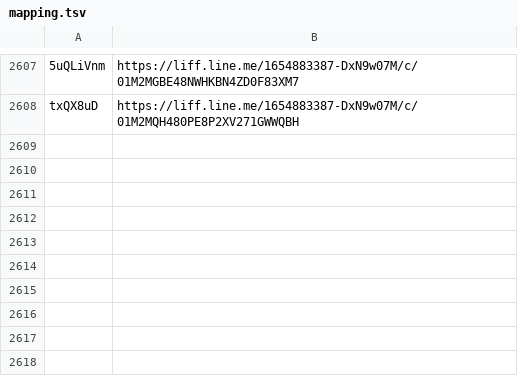
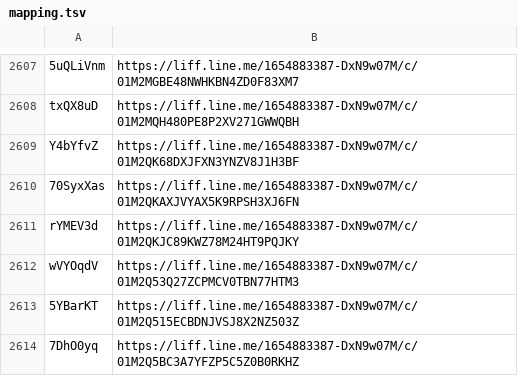
Before and after one commit to wowack7/beybuilder, a TSV file: data/draw/mapping.tsv, drawn as a sheet; only a part is shown, gaps mark what is left out; the diff names each change by its address in the sheet, - before the commit and + after, or states it on an @@ line.

Commit message:
chore(draw): 同步上游新公布的店家

```diff
--- a/data/draw/mapping.tsv
+++ b/data/draw/mapping.tsv
+row 2609: Y4bYfvZ | https://liff.line.me/1654883387-DxN9w07M/c/01M2QK68DXJFXN3YNZV8J1H3BF
+row 2610: 70SyxXas | https://liff.line.me/1654883387-DxN9w07M/c/01M2QKAXJVYAX5K9RPSH3XJ6FN
+row 2611: rYMEV3d | https://liff.line.me/1654883387-DxN9w07M/c/01M2QKJC89KWZ78M24HT9PQJKY
+row 2612: wVYOqdV | https://liff.line.me/1654883387-DxN9w07M/c/01M2Q53Q27ZCPMCV0TBN77HTM3
+row 2613: 5YBarKT | https://liff.line.me/1654883387-DxN9w07M/c/01M2Q515ECBDNJVSJ8X2NZ503Z
+row 2614: 7DhO0yq | https://liff.line.me/1654883387-DxN9w07M/c/01M2Q5BC3A7YFZP5C5Z0B0RKHZ
```
Also changed, not shown: data/draw/item_seen.tsv, 3 other files.
